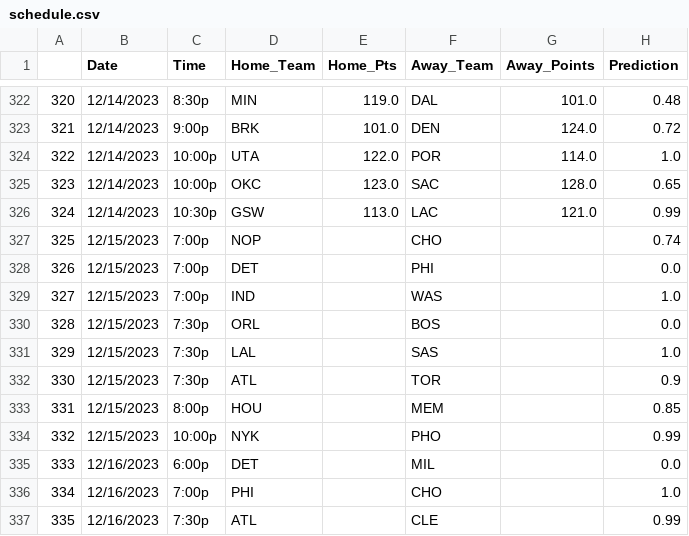
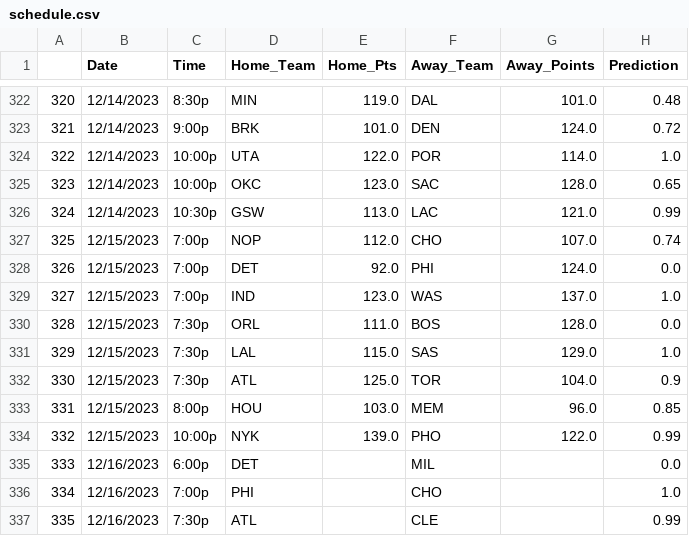
Before and after one commit to boscostix/AIM-F23-Basketball-Predictor, a CSV file: data/schedule.csv, drawn as a sheet; only a part is shown, gaps mark what is left out.

```diff
--- a/data/schedule.csv
+++ b/data/schedule.csv
@@ -326,10 +326,10 @@
 324,12/14/2023,10:30p,GSW,113.0,LAC,121.0,0.99
-325,12/15/2023,7:00p,NOP,,CHO,,0.74
-326,12/15/2023,7:00p,DET,,PHI,,0.0
-327,12/15/2023,7:00p,IND,,WAS,,1.0
-328,12/15/2023,7:30p,ORL,,BOS,,0.0
-329,12/15/2023,7:30p,LAL,,SAS,,1.0
-330,12/15/2023,7:30p,ATL,,TOR,,0.9
-331,12/15/2023,8:00p,HOU,,MEM,,0.85
-332,12/15/2023,10:00p,NYK,,PHO,,0.99
+325,12/15/2023,7:00p,NOP,112.0,CHO,107.0,0.74
+326,12/15/2023,7:00p,DET,92.0,PHI,124.0,0.0
+327,12/15/2023,7:00p,IND,123.0,WAS,137.0,1.0
+328,12/15/2023,7:30p,ORL,111.0,BOS,128.0,0.0
+329,12/15/2023,7:30p,LAL,115.0,SAS,129.0,1.0
+330,12/15/2023,7:30p,ATL,125.0,TOR,104.0,0.9
+331,12/15/2023,8:00p,HOU,103.0,MEM,96.0,0.85
+332,12/15/2023,10:00p,NYK,139.0,PHO,122.0,0.99
 333,12/16/2023,6:00p,DET,,MIL,,0.0
```
Also changed, not shown: 1 other file.
